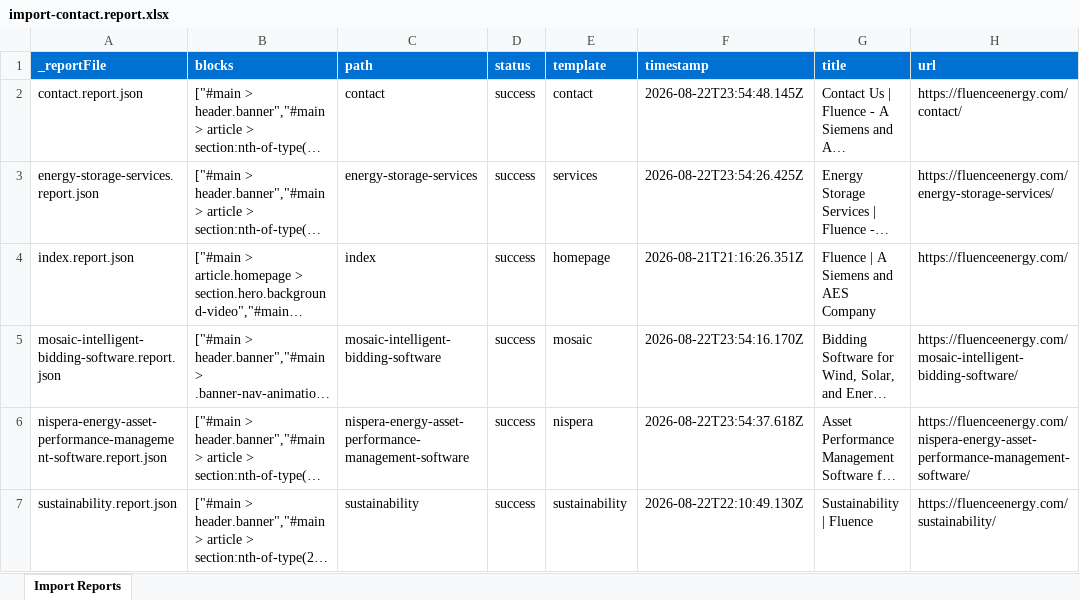
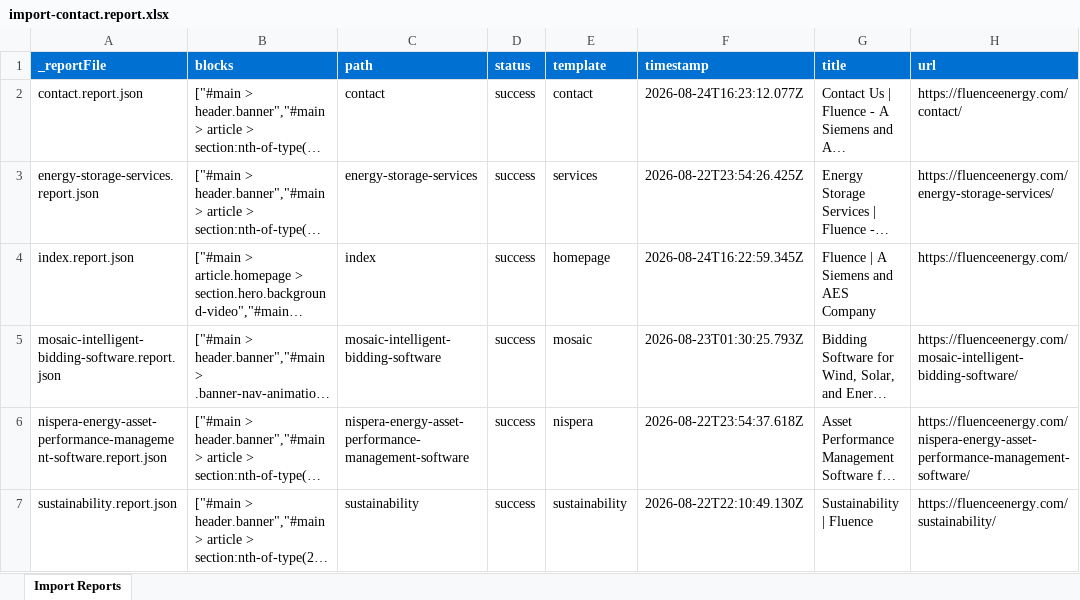
Before and after one commit to adobe-ccady/fluence-energy, an Excel workbook: tools/importer/reports/import-contact.report.xlsx, sheet Import Reports, drawn as a sheet; long unchanged cells end in …; values as stored, in another font and other column widths than the file's, no borders; the diff names each change by its address in the sheet, - before the commit and + after, or states it on an @@ line.

```diff
--- a/tools/importer/reports/import-contact.report.xlsx (sheet Import Reports)
+++ b/tools/importer/reports/import-contact.report.xlsx (sheet Import Reports)
-F2 (timestamp): 2026-08-22T23:54:48.145Z
+F2 (timestamp): 2026-08-24T16:23:12.077Z
-F4 (timestamp): 2026-08-21T21:16:26.351Z
+F4 (timestamp): 2026-08-24T16:22:59.345Z
-F5 (timestamp): 2026-08-22T23:54:16.170Z
+F5 (timestamp): 2026-08-23T01:30:25.793Z
```
Also changed, not shown: tools/importer/reports/import-homepage.report.xlsx, tools/importer/reports/import-mosaic.report.xlsx, 27 other files.
